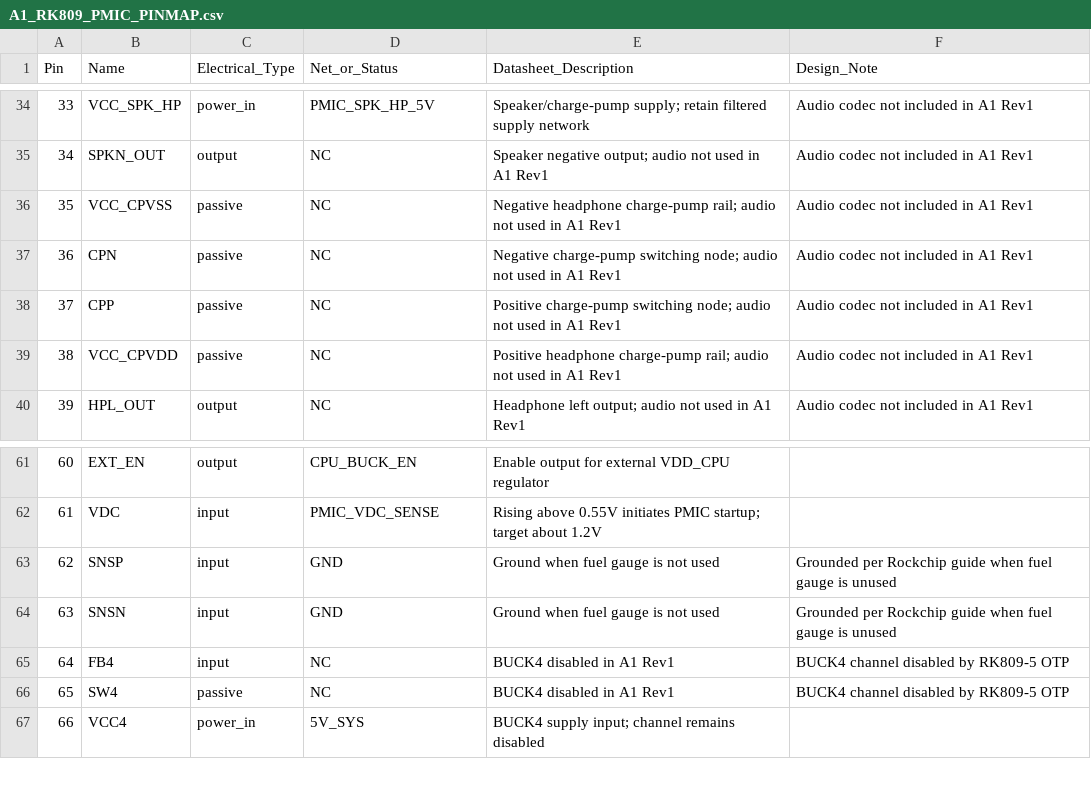
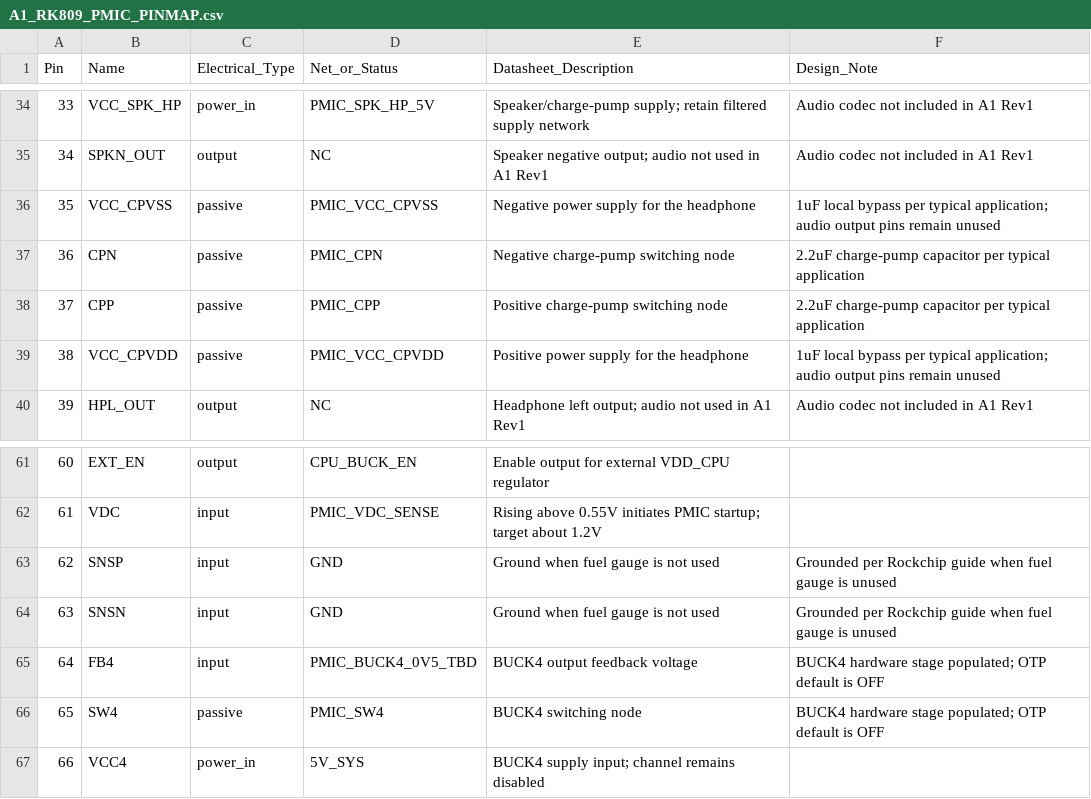
Before and after one commit to huiw11512-dotcom/kicad_online, a CSV file: hardware/kicad/A1_RK809_PMIC_PINMAP.csv, drawn as a sheet; only a part is shown, gaps mark what is left out.

Commit message:
hardware: update RK809 pin map for BUCK4 and charge-pump nets

```diff
--- a/hardware/kicad/A1_RK809_PMIC_PINMAP.csv
+++ b/hardware/kicad/A1_RK809_PMIC_PINMAP.csv
@@ -35,6 +35,6 @@ Pin,Name,Electrical_Type,Net_or_Status,Datasheet_Description,Design_Note
 34,"SPKN_OUT",output,"NC","Speaker negative output; audio not used in A1 Rev1","Audio codec not included in A1 Rev1"
-35,"VCC_CPVSS",passive,"NC","Negative headphone charge-pump rail; audio not used in A1 Rev1","Audio codec not included in A1 Rev1"
-36,"CPN",passive,"NC","Negative charge-pump switching node; audio not used in A1 Rev1","Audio codec not included in A1 Rev1"
-37,"CPP",passive,"NC","Positive charge-pump switching node; audio not used in A1 Rev1","Audio codec not included in A1 Rev1"
-38,"VCC_CPVDD",passive,"NC","Positive headphone charge-pump rail; audio not used in A1 Rev1","Audio codec not included in A1 Rev1"
+35,"VCC_CPVSS",passive,"PMIC_VCC_CPVSS","Negative power supply for the headphone","1uF local bypass per typical application; audio output pins remain unused"
+36,"CPN",passive,"PMIC_CPN","Negative charge-pump switching node","2.2uF charge-pump capacitor per typical application"
+37,"CPP",passive,"PMIC_CPP","Positive charge-pump switching node","2.2uF charge-pump capacitor per typical application"
+38,"VCC_CPVDD",passive,"PMIC_VCC_CPVDD","Positive power supply for the headphone","1uF local bypass per typical application; audio output pins remain unused"
 39,"HPL_OUT",output,"NC","Headphone left output; audio not used in A1 Rev1","Audio codec not included in A1 Rev1"
@@ -64,4 +64,4 @@ Pin,Name,Electrical_Type,Net_or_Status,Datasheet_Description,Design_Note
 63,"SNSN",input,"GND","Ground when fuel gauge is not used","Grounded per Rockchip guide when fuel gauge is unused"
-64,"FB4",input,"NC","BUCK4 disabled in A1 Rev1","BUCK4 channel disabled by RK809-5 OTP"
-65,"SW4",passive,"NC","BUCK4 disabled in A1 Rev1","BUCK4 channel disabled by RK809-5 OTP"
+64,"FB4",input,"PMIC_BUCK4_0V5_TBD","BUCK4 output feedback voltage","BUCK4 hardware stage populated; OTP default is OFF"
+65,"SW4",passive,"PMIC_SW4","BUCK4 switching node","BUCK4 hardware stage populated; OTP default is OFF"
 66,"VCC4",power_in,"5V_SYS","BUCK4 supply input; channel remains disabled",""
```
